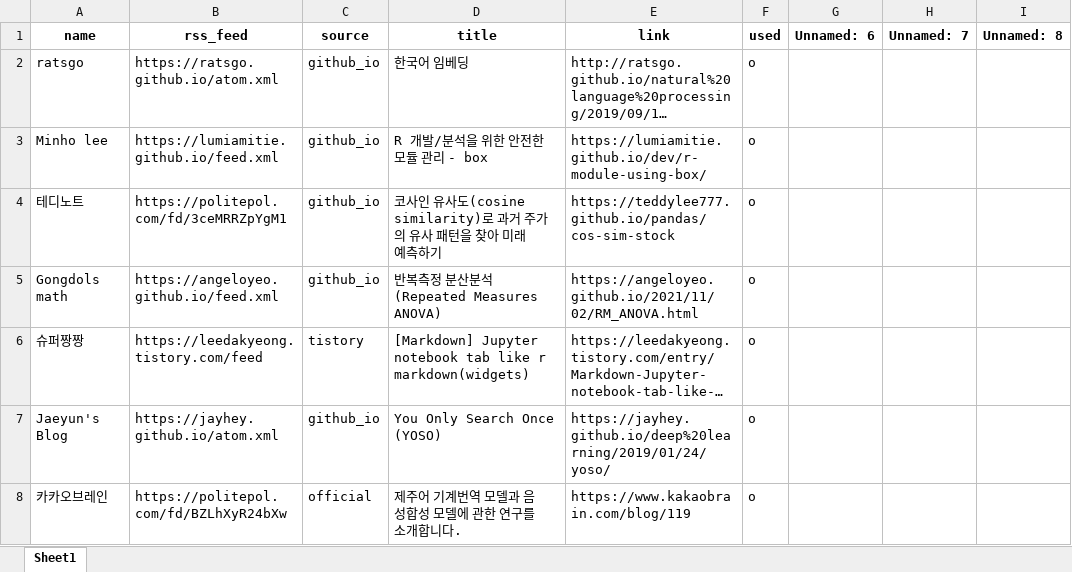
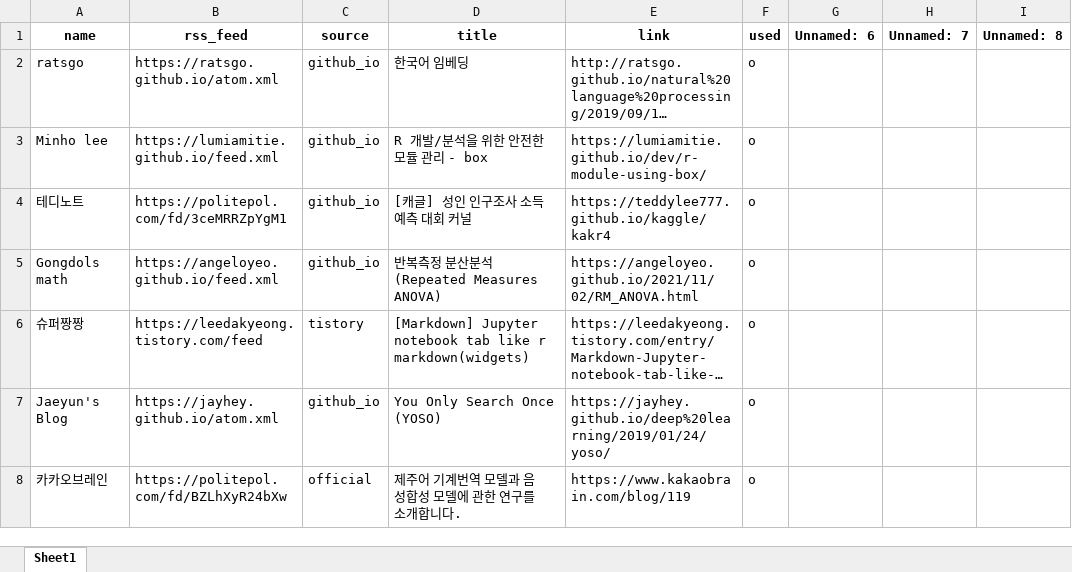
Before and after one commit to ainsuotain/today-mlblog-bot, an Excel workbook: Blogs_used_list.xlsx, sheet Sheet1, drawn as a sheet; only a part is shown; long unchanged cells end in …; values as stored, in another font and other column widths than the file's, no borders; the diff covers the shown part only; the diff names each change by its address in the sheet, - before the commit and + after, or states it on an @@ line.

Commit message:
Auto - Update data with bot!

```diff
--- a/Blogs_used_list.xlsx (sheet Sheet1)
+++ b/Blogs_used_list.xlsx (sheet Sheet1)
-D4 (title): 코사인 유사도(cosine similarity)로 과거 주가의 유사 패턴을 찾아 미래 예측하기
+D4 (title): [캐글] 성인 인구조사 소득 예측 대회 커널
-E4 (link): https://teddylee777.github.io/pandas/cos-sim-stock
+E4 (link): https://teddylee777.github.io/kaggle/kakr4
```
Also changed, not shown: 6 edited cells elsewhere in this sheet, 1 other file.
